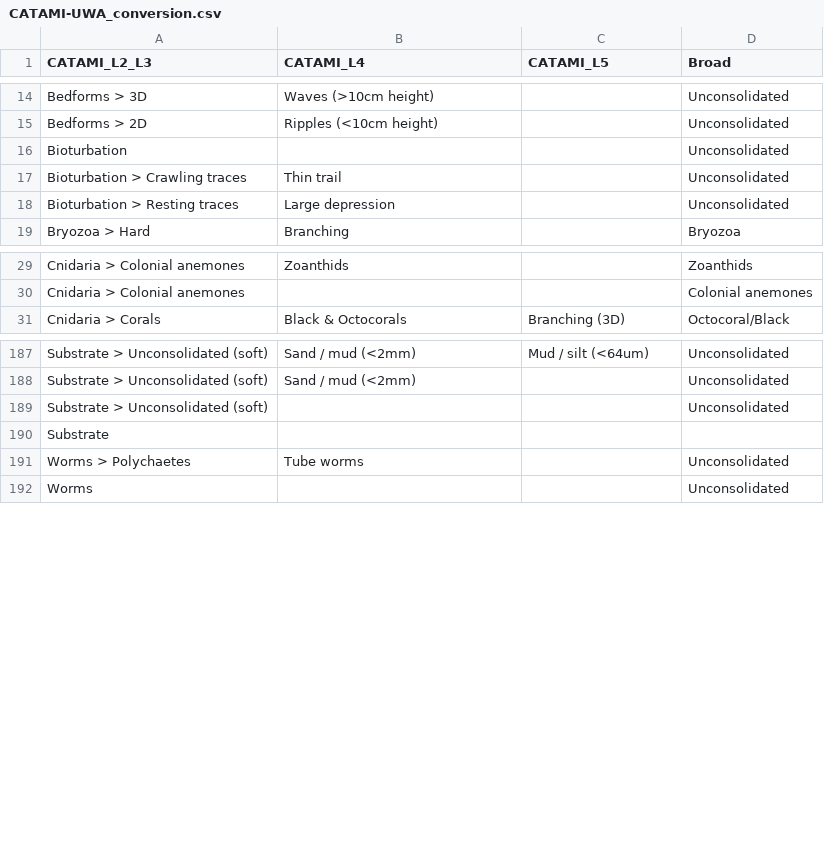
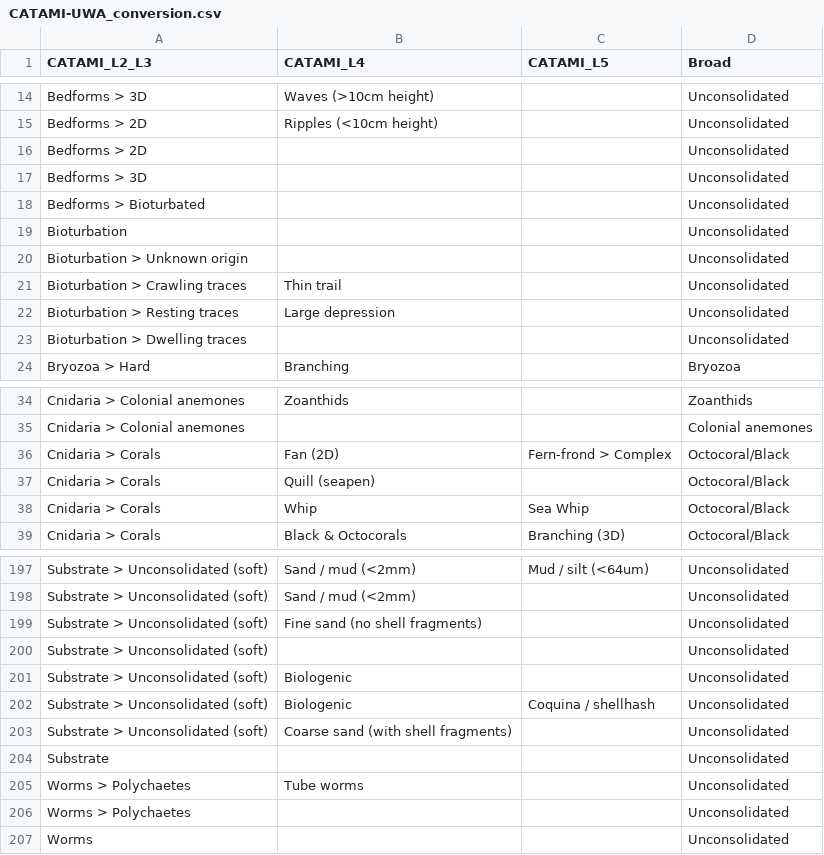
Before and after one commit to skiptoniam/nesp-2.1, a CSV file: data/raw/CATAMI-UWA_conversion.csv, drawn as a sheet; only a part is shown, gaps mark what is left out; the diff covers the shown part only.

```diff
--- a/data/raw/CATAMI-UWA_conversion.csv
+++ b/data/raw/CATAMI-UWA_conversion.csv
@@ -15,5 +15,10 @@ Bedforms > 3D,Waves (>10cm height),,Unconsolidated
 Bedforms > 2D,Ripples (<10cm height),,Unconsolidated
+Bedforms > 2D,,,Unconsolidated
+Bedforms > 3D,,,Unconsolidated
+Bedforms > Bioturbated,,,Unconsolidated
 Bioturbation,,,Unconsolidated
+Bioturbation > Unknown origin,,,Unconsolidated
 Bioturbation > Crawling traces,Thin trail,,Unconsolidated
 Bioturbation > Resting traces,Large depression,,Unconsolidated
+Bioturbation > Dwelling traces,,,Unconsolidated
 Bryozoa > Hard,Branching,,Bryozoa
@@ -30,2 +35,5 @@ Cnidaria > Colonial anemones,Zoanthids,,Zoanthids
 Cnidaria > Colonial anemones,,,Colonial anemones
+Cnidaria > Corals,Fan (2D),Fern-frond > Complex,Octocoral/Black
+Cnidaria > Corals,Quill (seapen),,Octocoral/Black
+Cnidaria > Corals,Whip,Sea Whip,Octocoral/Black
 Cnidaria > Corals,Black & Octocorals,Branching (3D),Octocoral/Black
@@ -188,5 +198,10 @@ Substrate > Unconsolidated (soft),Sand / mud (<2mm),Mud / silt (<64um),Unconsoli
 Substrate > Unconsolidated (soft),Sand / mud (<2mm),,Unconsolidated
+Substrate > Unconsolidated (soft),Fine sand (no shell fragments),,Unconsolidated
 Substrate > Unconsolidated (soft),,,Unconsolidated
-Substrate,,,
+Substrate > Unconsolidated (soft),Biologenic,,Unconsolidated
+Substrate > Unconsolidated (soft),Biologenic,Coquina / shellhash,Unconsolidated
+Substrate > Unconsolidated (soft),Coarse sand (with shell fragments),,Unconsolidated
+Substrate,,,Unconsolidated
 Worms > Polychaetes,Tube worms,,Unconsolidated
+Worms > Polychaetes,,,Unconsolidated
 Worms,,,Unconsolidated
```
Also changed, not shown: 2 added rows elsewhere in this file, data/raw/202205_ZEEHAN_AMP_BOSS_Metadata.csv, data/staging/2022-11_Esperance_random-points_broad.habitat.csv, 5 other files.
